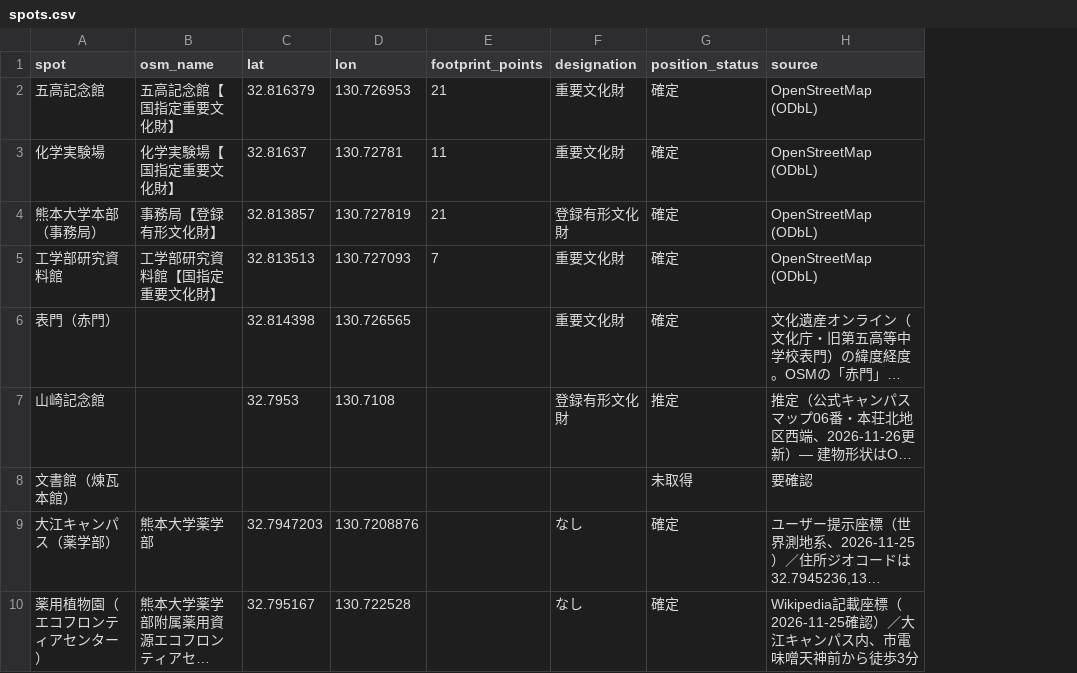
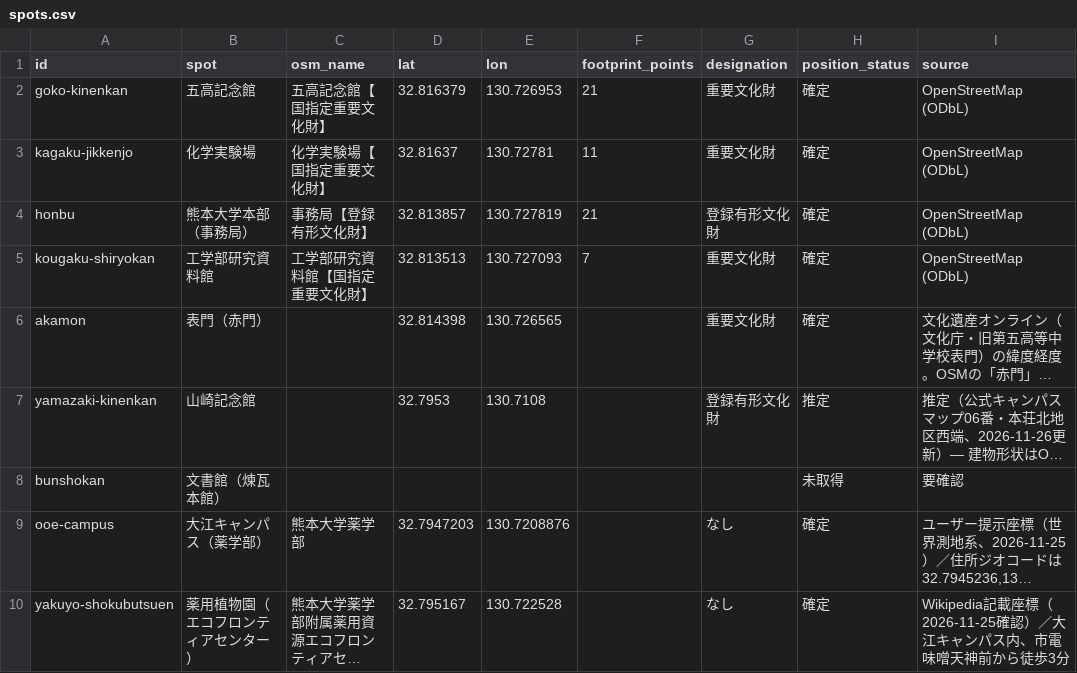
Before and after one commit to Gami19/kumadai-sanpo, a CSV file: data/geo/spots.csv, drawn as a sheet; long unchanged cells end in …; the diff names each change by its address in the sheet, - before the commit and + after, or states it on an @@ line.

```diff
--- a/data/geo/spots.csv
+++ b/data/geo/spots.csv
+column A (id), rows 2-10: goko-kinenkan | kagaku-jikkenjo | honbu | kougaku-shiryokan | akamon | yamazaki-kinenkan | bunshokan | ooe-campus | yakuyo-shokubutsuen
```
Also changed, not shown: 17 other files.
